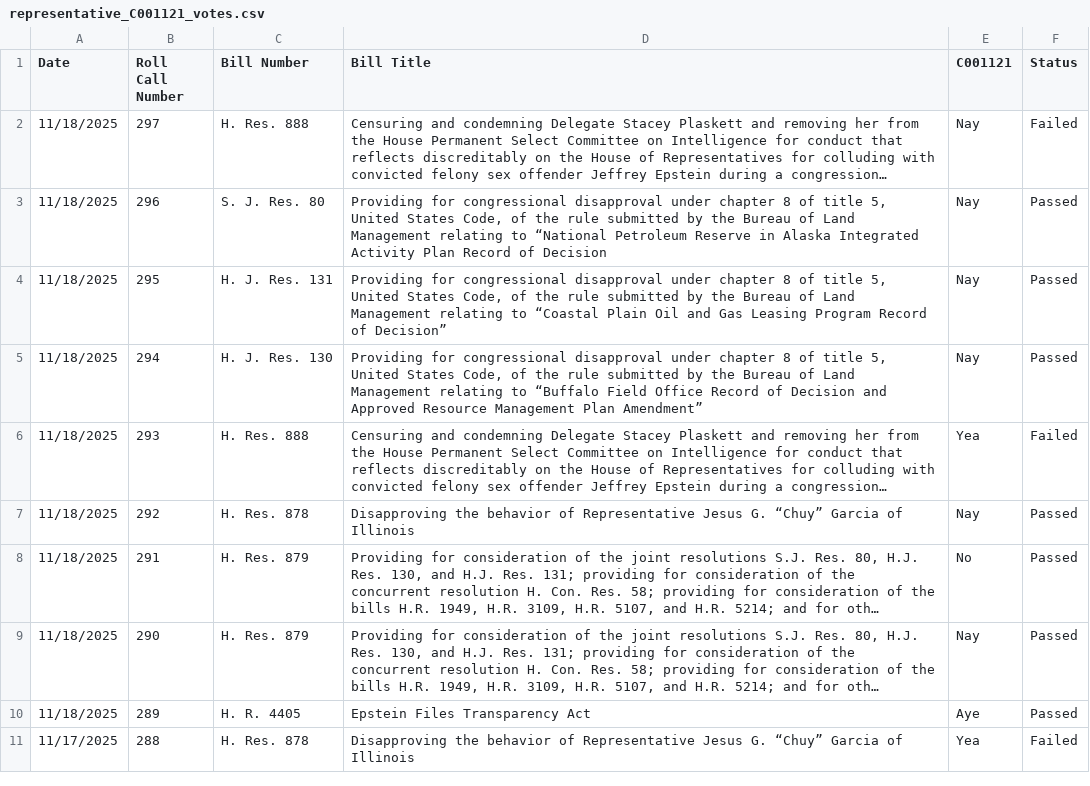
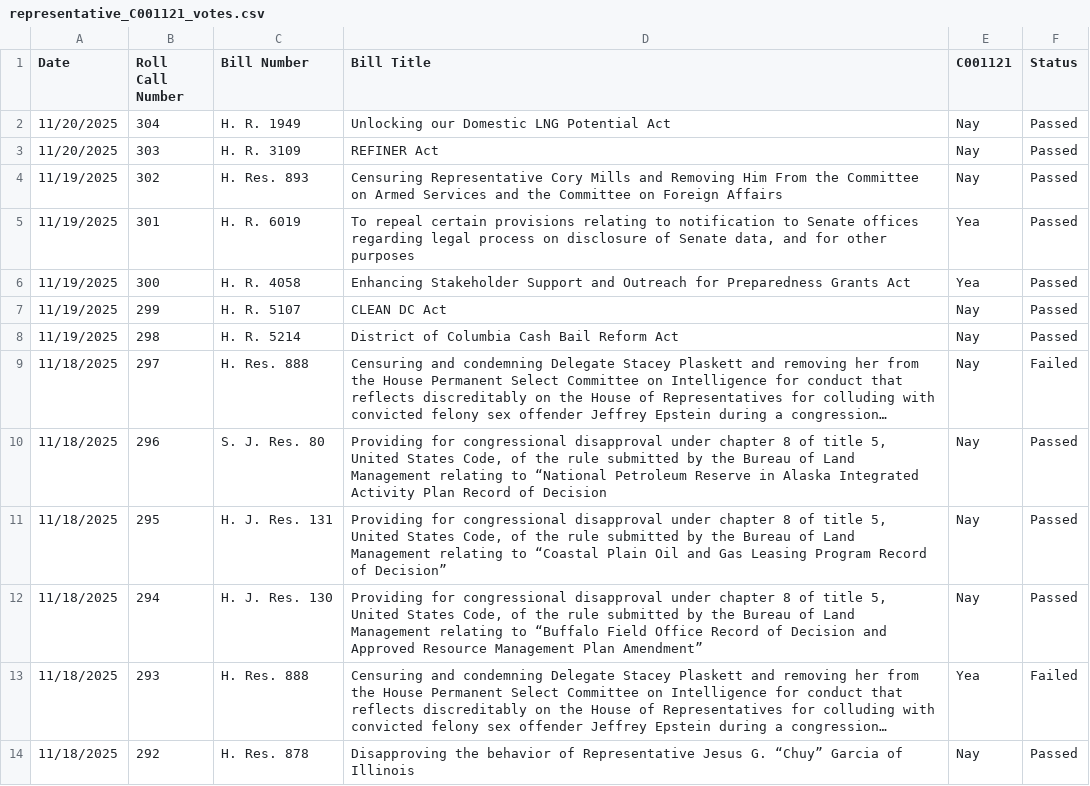
Before and after one commit to githamm/congressional-vote-tracker, a CSV file: representative_C001121_votes.csv, drawn as a sheet; only a part is shown; the shorter side is filled out with more unchanged rows; long unchanged cells end in …; the diff names each change by its address in the sheet, - before the commit and + after, or states it on an @@ line.

```diff
--- a/representative_C001121_votes.csv
+++ b/representative_C001121_votes.csv
+row 2: 11/20/2025 | 304 | H. R. 1949 | Unlocking our Domestic LNG Potential Act | Nay | Passed
+row 3: 11/20/2025 | 303 | H. R. 3109 | REFINER Act | Nay | Passed
+row 4: 11/19/2025 | 302 | H. Res. 893 | Censuring Representative Cory Mills and Removing Him From the Committee on Armed Services and the Committee on Foreign Affairs | Nay | Passed
+row 5: 11/19/2025 | 301 | H. R. 6019 | To repeal certain provisions relating to notification to Senate offices regarding legal process on disclosure of Senate data, and for other purposes | Yea | Passed
+row 6: 11/19/2025 | 300 | H. R. 4058 | Enhancing Stakeholder Support and Outreach for Preparedness Grants Act | Yea | Passed
+row 7: 11/19/2025 | 299 | H. R. 5107 | CLEAN DC Act | Nay | Passed
+row 8: 11/19/2025 | 298 | H. R. 5214 | District of Columbia Cash Bail Reform Act | Nay | Passed
```
Also changed, not shown: all_votes.csv, representative_B000825_votes.csv, 6 other files.
